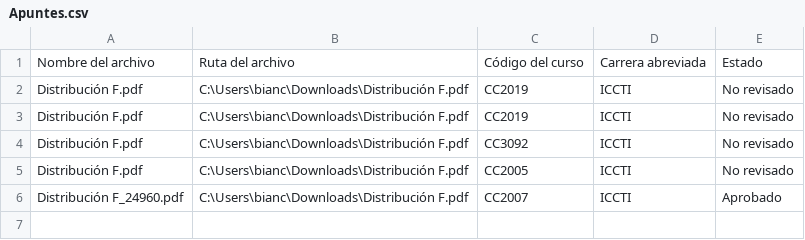
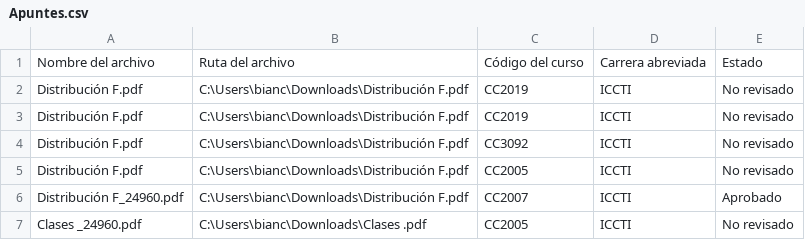
Before and after one commit to marianolhe/PROY-POO-SHARE-UVG, a CSV file: archivos_csv/Apuntes.csv, drawn as a sheet.

```diff
--- a/archivos_csv/Apuntes.csv
+++ b/archivos_csv/Apuntes.csv
@@ -6 +6,2 @@ Distribución F.pdf,C:\Users\bianc\Downloads\Distribución F.pdf,CC2005,ICCTI,No
 Distribución F_24960.pdf,C:\Users\bianc\Downloads\Distribución F.pdf,CC2007,ICCTI,Aprobado
+Clases _24960.pdf,C:\Users\bianc\Downloads\Clases .pdf,CC2005,ICCTI,No revisado
```
Also changed, not shown: 2 other files.
